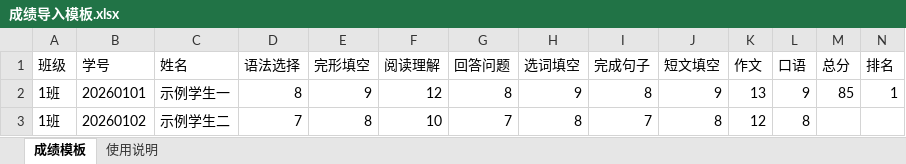
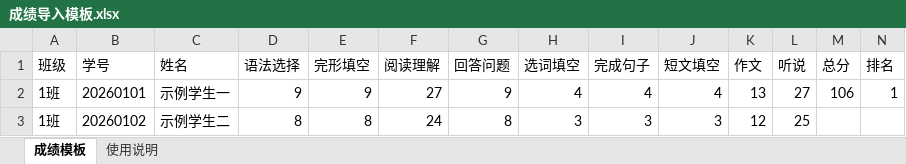
Before and after one commit to Lyricthecat/english-dept-platform, an Excel workbook: templates/成绩导入模板.xlsx, sheet 成绩模板, drawn as a sheet; values as stored, in another font and other column widths than the file's, no borders; the diff names each change by its address in the sheet, - before the commit and + after, or states it on an @@ line.

```diff
--- a/templates/成绩导入模板.xlsx (sheet 成绩模板)
+++ b/templates/成绩导入模板.xlsx (sheet 成绩模板)
-L1: 口语
+L1: 听说
-D2 (语法选择): 8
+D2 (语法选择): 9
-F2 (阅读理解): 12
+F2 (阅读理解): 27
-G2 (回答问题): 8
+G2 (回答问题): 9
-H2 (选词填空): 9
+H2 (选词填空): 4
-I2 (完成句子): 8
+I2 (完成句子): 4
-J2 (短文填空): 9
+J2 (短文填空): 4
-L2 (听说): 9
+L2 (听说): 27
-M2 (总分): 85
+M2 (总分): 106
-D3 (语法选择): 7
+D3 (语法选择): 8
-F3 (阅读理解): 10
+F3 (阅读理解): 24
-G3 (回答问题): 7
+G3 (回答问题): 8
-H3 (选词填空): 8
+H3 (选词填空): 3
-I3 (完成句子): 7
+I3 (完成句子): 3
-J3 (短文填空): 8
+J3 (短文填空): 3
-L3 (听说): 8
+L3 (听说): 25
```
Also changed, not shown: sheet 使用说明, 4 other files.
